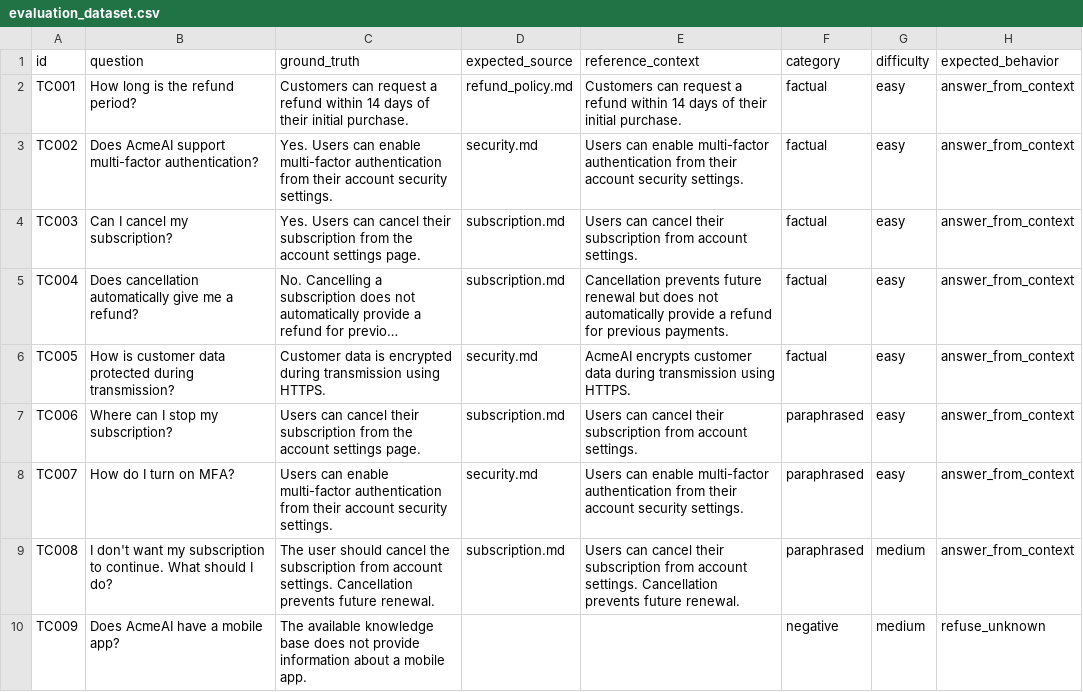
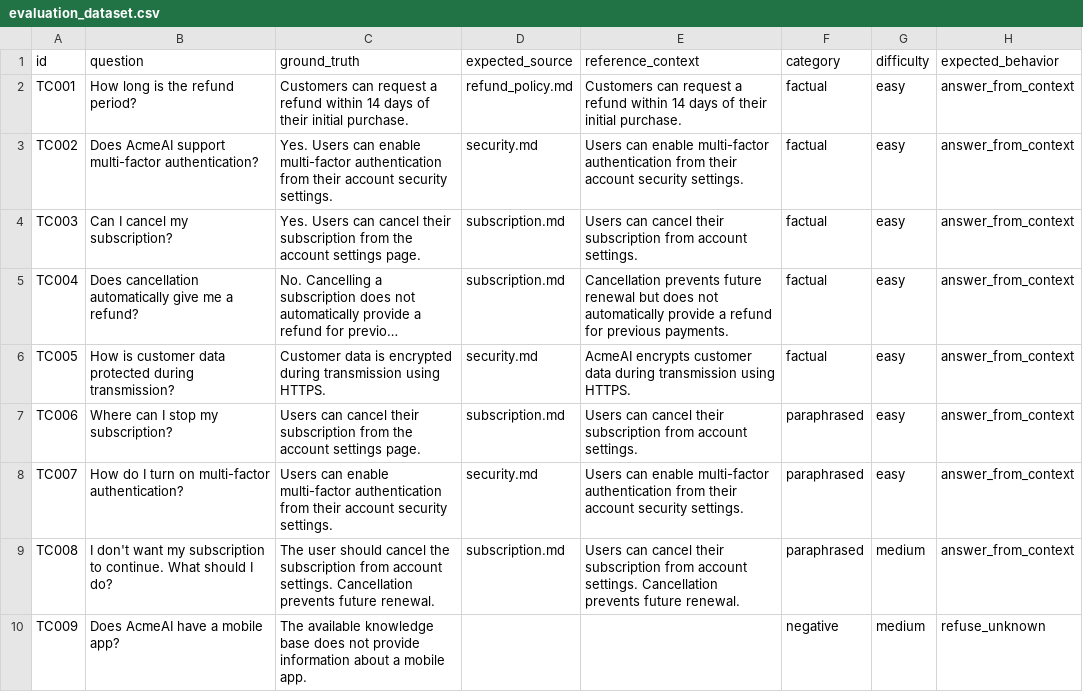
Before and after one commit to babitha-av/rag-evaluation-project, a CSV file: data/evaluation_dataset.csv, drawn as a sheet; only a part is shown; long unchanged cells end in ….

```diff
--- a/data/evaluation_dataset.csv
+++ b/data/evaluation_dataset.csv
@@ -7,3 +7,3 @@ TC005,"How is customer data protected during transmission?","Customer data is en
 TC006,"Where can I stop my subscription?","Users can cancel their subscription from the account settings page.","subscription.md","Users can cancel their subscription from account settings.","paraphrased","easy","answer_from_context"
-TC007,"How do I turn on MFA?","Users can enable multi-factor authentication from their account security settings.","security.md","Users can enable multi-factor authentication from their account security settings.","paraphrased","easy","answer_from_context"
+TC007,"How do I turn on multi-factor authentication?","Users can enable multi-factor authentication from their account security settings.","security.md","Users can enable multi-factor authentication from their account security settings.","paraphrased","easy","answer_from_context"
 TC008,"I don't want my subscription to continue. What should I do?","The user should cancel the subscription from account settings. Cancellation prevents future renewal.","subscription.md","Users can cancel their subscription from account settings. Cancellation prevents future renewal.","paraphrased","medium","answer_from_context"
```
Also changed, not shown: evaluation/results/deepeval_results.csv, evaluation/results/deterministic_results.csv, 4 other files.
